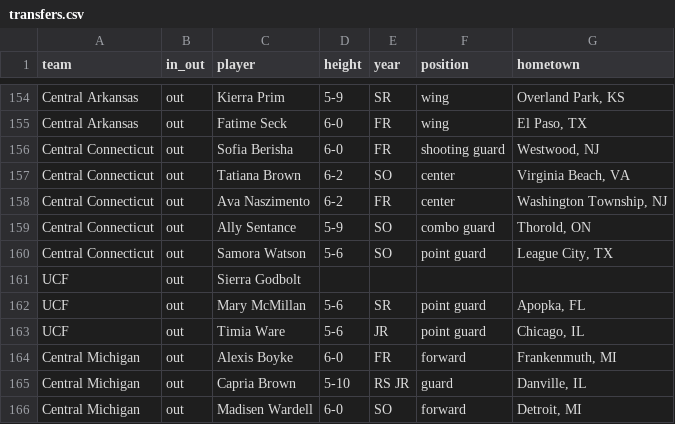
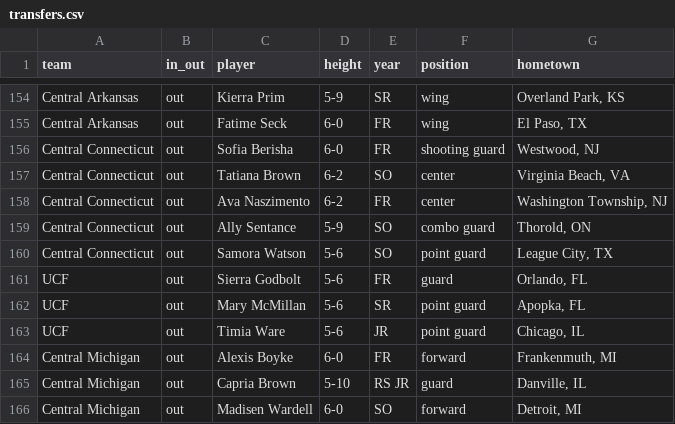
Before and after one commit to dwillis/wbb, a CSV file: ncaa/transfers.csv, drawn as a sheet; only a part is shown, gaps mark what is left out.

Commit message:
updated transfers

```diff
--- a/ncaa/transfers.csv
+++ b/ncaa/transfers.csv
@@ -160,3 +160,3 @@
 "Central Connecticut","out","Samora Watson","5-6","SO","point guard","League City, TX"
-"UCF","out","Sierra Godbolt",,,,,
+"UCF","out","Sierra Godbolt","5-6","FR","guard","Orlando, FL"
 "UCF","out","Mary McMillan","5-6","SR","point guard","Apopka, FL"
```
